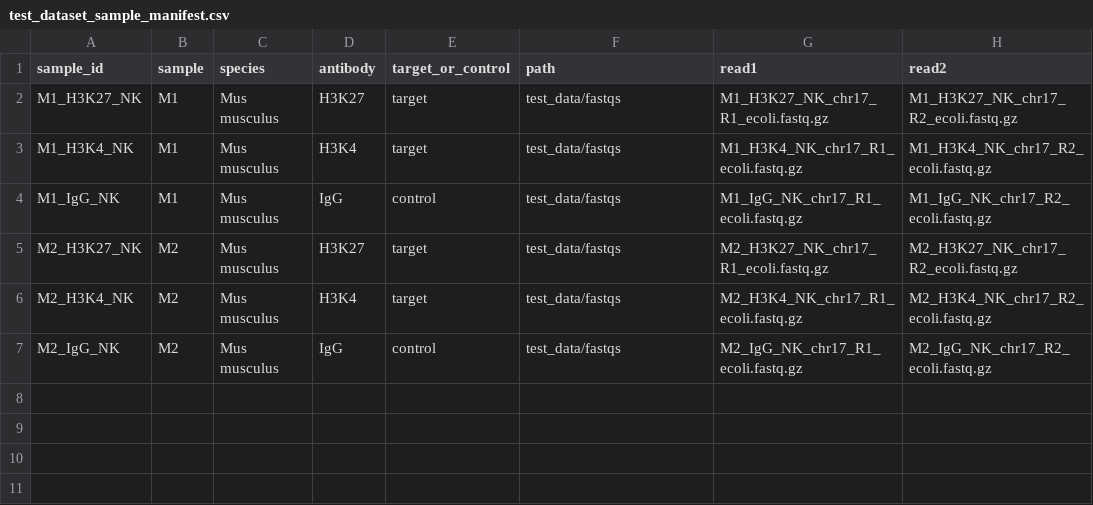
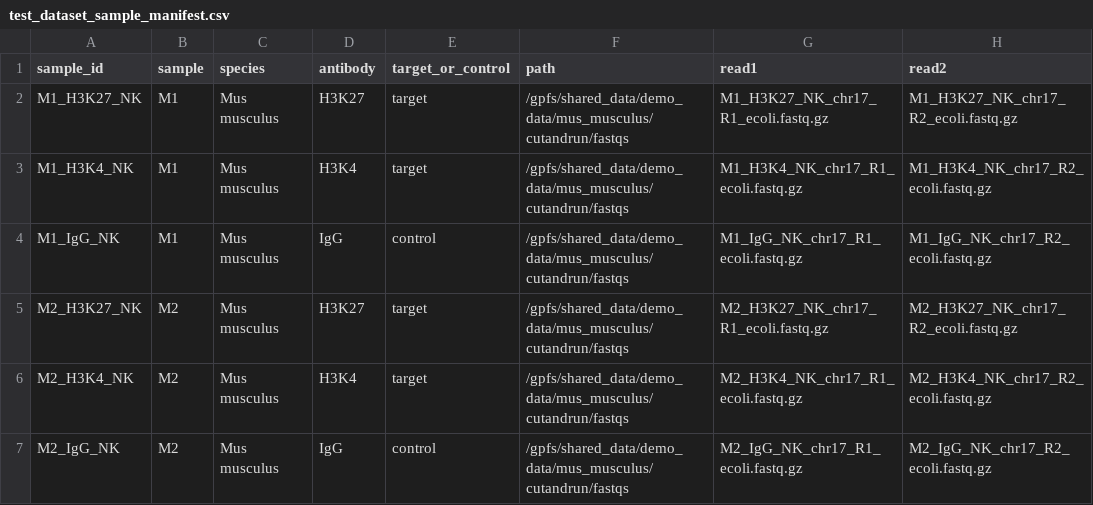
Before and after one commit to RSC-RP/cutandrun_nf, a CSV file: test_data/test_dataset_sample_manifest.csv, drawn as a sheet.

```diff
--- a/test_data/test_dataset_sample_manifest.csv
+++ b/test_data/test_dataset_sample_manifest.csv
@@ -1,7 +1,7 @@
 "sample_id","sample","species","antibody","target_or_control","path","read1","read2"
-"M1_H3K27_NK","M1","Mus musculus","H3K27","target","test_data/fastqs","M1_H3K27_NK_chr17_R1_ecoli.fastq.gz","M1_H3K27_NK_chr17_R2_ecoli.fastq.gz"
-"M1_H3K4_NK","M1","Mus musculus","H3K4","target","test_data/fastqs","M1_H3K4_NK_chr17_R1_ecoli.fastq.gz","M1_H3K4_NK_chr17_R2_ecoli.fastq.gz"
-"M1_IgG_NK","M1","Mus musculus","IgG","control","test_data/fastqs","M1_IgG_NK_chr17_R1_ecoli.fastq.gz","M1_IgG_NK_chr17_R2_ecoli.fastq.gz"
-"M2_H3K27_NK","M2","Mus musculus","H3K27","target","test_data/fastqs","M2_H3K27_NK_chr17_R1_ecoli.fastq.gz","M2_H3K27_NK_chr17_R2_ecoli.fastq.gz"
-"M2_H3K4_NK","M2","Mus musculus","H3K4","target","test_data/fastqs","M2_H3K4_NK_chr17_R1_ecoli.fastq.gz","M2_H3K4_NK_chr17_R2_ecoli.fastq.gz"
-"M2_IgG_NK","M2","Mus musculus","IgG","control","test_data/fastqs","M2_IgG_NK_chr17_R1_ecoli.fastq.gz","M2_IgG_NK_chr17_R2_ecoli.fastq.gz"
+"M1_H3K27_NK","M1","Mus musculus","H3K27","target","/gpfs/shared_data/demo_data/mus_musculus/cutandrun/fastqs","M1_H3K27_NK_chr17_R1_ecoli.fastq.gz","M1_H3K27_NK_chr17_R2_ecoli.fastq.gz"
+"M1_H3K4_NK","M1","Mus musculus","H3K4","target","/gpfs/shared_data/demo_data/mus_musculus/cutandrun/fastqs","M1_H3K4_NK_chr17_R1_ecoli.fastq.gz","M1_H3K4_NK_chr17_R2_ecoli.fastq.gz"
+"M1_IgG_NK","M1","Mus musculus","IgG","control","/gpfs/shared_data/demo_data/mus_musculus/cutandrun/fastqs","M1_IgG_NK_chr17_R1_ecoli.fastq.gz","M1_IgG_NK_chr17_R2_ecoli.fastq.gz"
+"M2_H3K27_NK","M2","Mus musculus","H3K27","target","/gpfs/shared_data/demo_data/mus_musculus/cutandrun/fastqs","M2_H3K27_NK_chr17_R1_ecoli.fastq.gz","M2_H3K27_NK_chr17_R2_ecoli.fastq.gz"
+"M2_H3K4_NK","M2","Mus musculus","H3K4","target","/gpfs/shared_data/demo_data/mus_musculus/cutandrun/fastqs","M2_H3K4_NK_chr17_R1_ecoli.fastq.gz","M2_H3K4_NK_chr17_R2_ecoli.fastq.gz"
+"M2_IgG_NK","M2","Mus musculus","IgG","control","/gpfs/shared_data/demo_data/mus_musculus/cutandrun/fastqs","M2_IgG_NK_chr17_R1_ecoli.fastq.gz","M2_IgG_NK_chr17_R2_ecoli.fastq.gz"
```
Also changed, not shown: test_data/test_dataset_sample_sheet.csv, 3 other files.
